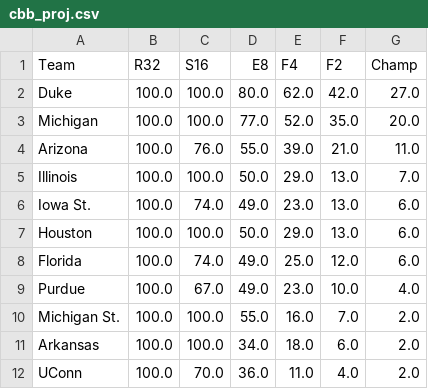
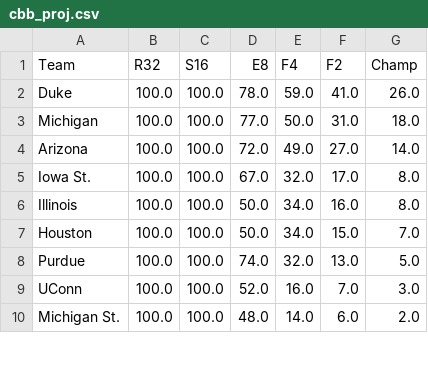
Before and after one commit to camvassallo/gravity, a CSV file: data/cbb_proj.csv, drawn as a sheet; only a part is shown; the diff covers the shown part only.

```diff
--- a/data/cbb_proj.csv
+++ b/data/cbb_proj.csv
@@ -1,12 +1,10 @@
 Team,R32,S16,E8,F4,F2,Champ
-Duke,100.0,100.0,80.0,62.0,42.0,27.0
-Michigan,100.0,100.0,77.0,52.0,35.0,20.0
-Arizona,100.0,76.0,55.0,39.0,21.0,11.0
-Illinois,100.0,100.0,50.0,29.0,13.0,7.0
-Iowa St.,100.0,74.0,49.0,23.0,13.0,6.0
-Houston,100.0,100.0,50.0,29.0,13.0,6.0
-Florida,100.0,74.0,49.0,25.0,12.0,6.0
-Purdue,100.0,67.0,49.0,23.0,10.0,4.0
-Michigan St.,100.0,100.0,55.0,16.0,7.0,2.0
-Arkansas,100.0,100.0,34.0,18.0,6.0,2.0
-UConn,100.0,70.0,36.0,11.0,4.0,2.0
+Duke,100.0,100.0,78.0,59.0,41.0,26.0
+Michigan,100.0,100.0,77.0,50.0,31.0,18.0
+Arizona,100.0,100.0,72.0,49.0,27.0,14.0
+Iowa St.,100.0,100.0,67.0,32.0,17.0,8.0
+Illinois,100.0,100.0,50.0,34.0,16.0,8.0
+Houston,100.0,100.0,50.0,34.0,15.0,7.0
+Purdue,100.0,100.0,74.0,32.0,13.0,5.0
+UConn,100.0,100.0,52.0,16.0,7.0,3.0
+Michigan St.,100.0,100.0,48.0,14.0,6.0,2.0
```
Also changed, not shown: 3 added rows, 9 removed rows and 15 edited cells elsewhere in this file, data/kenpom_proj.csv, data/torvik_proj.csv, 4 other files.
